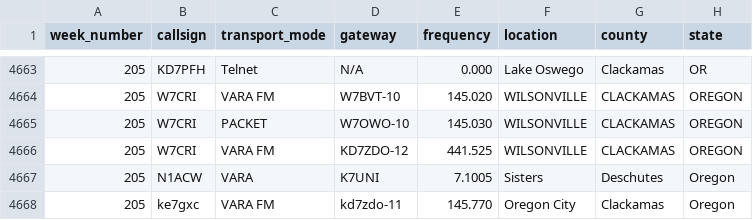
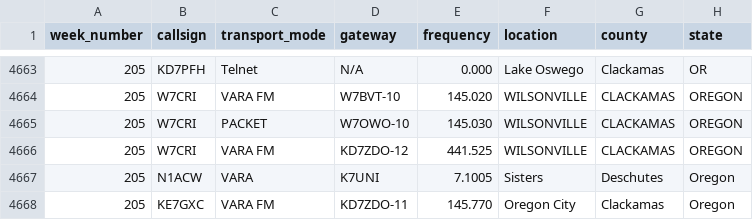
Before and after one commit to drizzlecombe/wlnet, a CSV file: raw_data/all_checkins_loares_winlink_net.csv, drawn as a sheet; only a part is shown, gaps mark what is left out.

Commit message:
Uppercased a GXC check-in and added a DB query that finds the most popular RMSs for a given period.

```diff
--- a/raw_data/all_checkins_loares_winlink_net.csv
+++ b/raw_data/all_checkins_loares_winlink_net.csv
@@ -4667,2 +4667,2 @@
 205, N1ACW, VARA, K7UNI, 7.1005, Sisters, Deschutes, Oregon
-205,ke7gxc,VARA FM,kd7zdo-11,145.770,Oregon City,Clackamas,Oregon
+205,KE7GXC,VARA FM,KD7ZDO-11,145.770,Oregon City,Clackamas,Oregon
```
Also changed, not shown: 2 other files.
